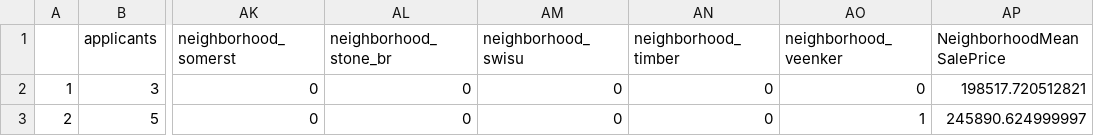
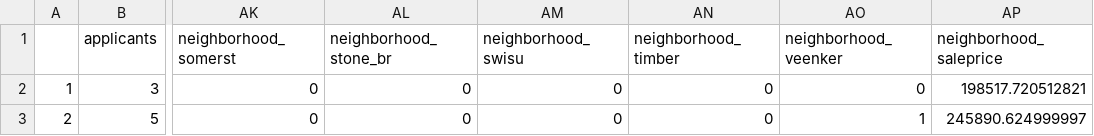
Before and after one commit to sdcastillo/ExamPAData, a CSV file: data/apartment_apps.csv, drawn as a sheet; only a part is shown, gaps mark what is left out; the diff names each change by its address in the sheet, - before the commit and + after, or states it on an @@ line.

Commit message:
renamed MeanSalePrice

```diff
--- a/data/apartment_apps.csv
+++ b/data/apartment_apps.csv
-AP1: NeighborhoodMeanSalePrice
+AP1: neighborhood_saleprice
```
Also changed, not shown: 1 other file.
